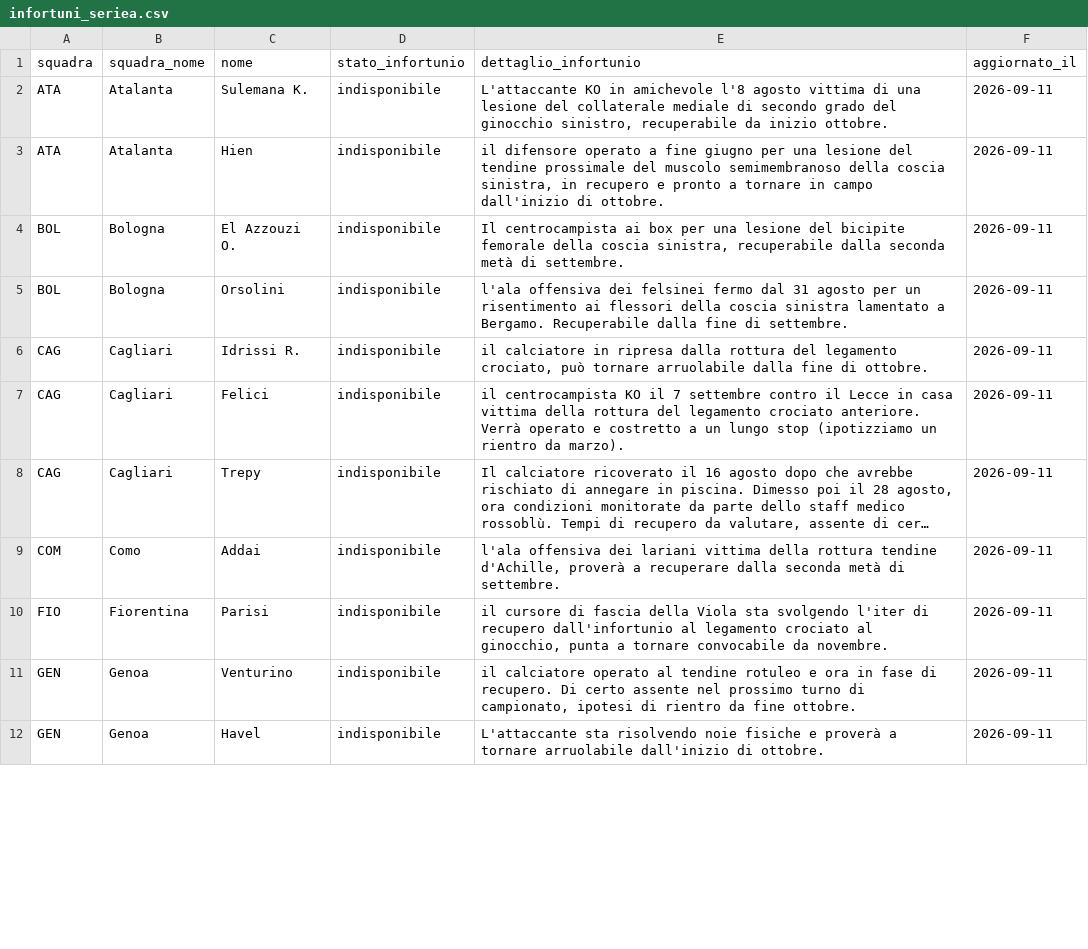
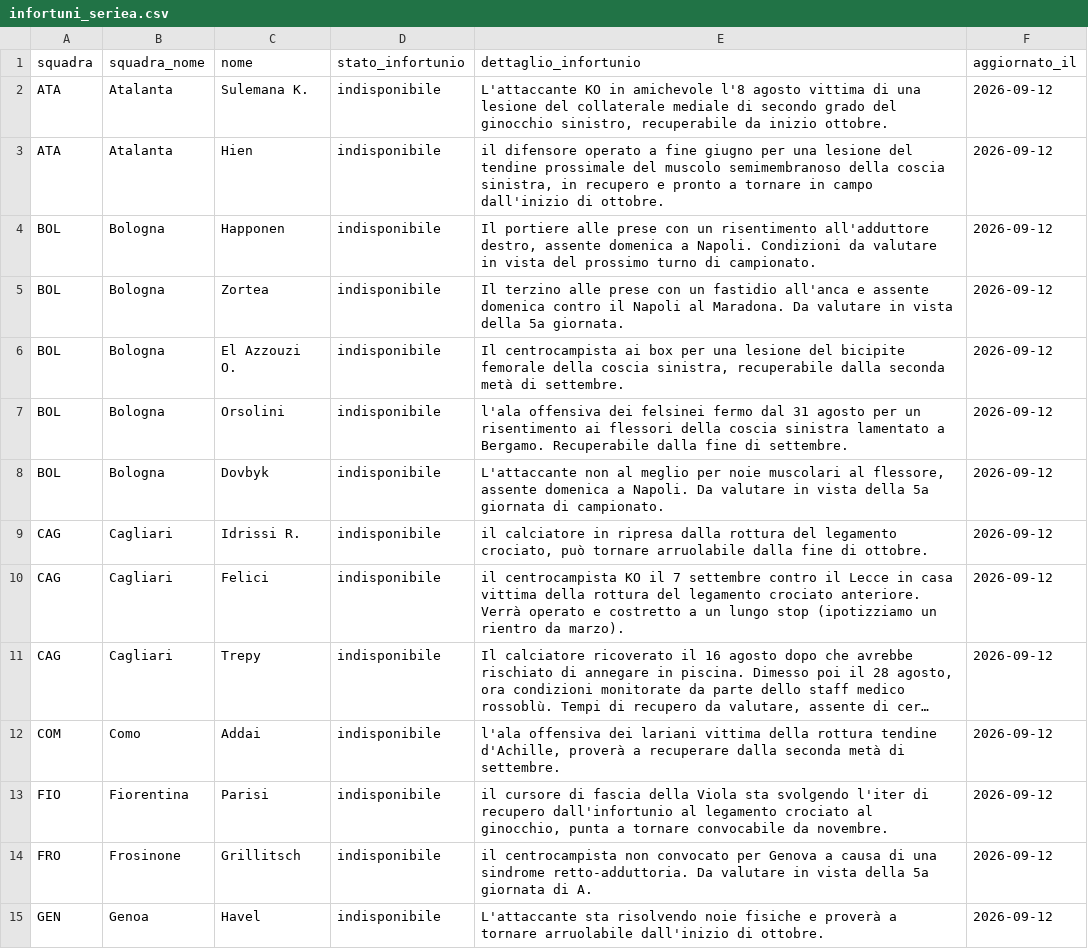
Before and after one commit to andreaorlandi29-sudo/Fantacalcio-Assistant, a CSV file: data/infortuni_seriea.csv, drawn as a sheet; only a part is shown; long unchanged cells end in …; removed rows and columns are numbered as before the commit, all else as after; the diff covers the shown part only; the diff names each change by its address in the sheet, - before the commit and + after, or states it on an @@ line.

```diff
--- a/data/infortuni_seriea.csv
+++ b/data/infortuni_seriea.csv
-F2:F3 (aggiornato_il): 2026-09-11
+F2:F3 (aggiornato_il): 2026-09-12
+row 4: BOL | Bologna | Happonen | indisponibile | Il portiere alle prese con un risentimento all'adduttore destro, assente domenica a Napoli. Condizioni da valutare in vista del prossimo turno di campionato. | 2026-09-12
+row 5: BOL | Bologna | Zortea | indisponibile | Il terzino alle prese con un fastidio all'anca e assente domenica contro il Napoli al Maradona. Da valutare in vista della 5a giornata. | 2026-09-12
-F6:F7 (aggiornato_il): 2026-09-11
+F6:F7 (aggiornato_il): 2026-09-12
+row 8: BOL | Bologna | Dovbyk | indisponibile | L'attaccante non al meglio per noie muscolari al flessore, assente domenica a Napoli. Da valutare in vista della 5a giornata di campionato. | 2026-09-12
-F9:F13 (aggiornato_il): 2026-09-11
+F9:F13 (aggiornato_il): 2026-09-12
-row 11: GEN | Genoa | Venturino | indisponibile | il calciatore operato al tendine rotuleo e ora in fase di recupero. Di certo assente nel prossimo turno di campionato, ipotesi di rientro da fine ottobre. | 2026-09-11
+row 14: FRO | Frosinone | Grillitsch | indisponibile | il centrocampista non convocato per Genova a causa di una sindrome retto-adduttoria. Da valutare in vista della 5a giornata di A. | 2026-09-12
-F15 (aggiornato_il): 2026-09-11
+F15 (aggiornato_il): 2026-09-12
```
Also changed, not shown: 10 added rows, 6 removed rows and 43 edited cells elsewhere in this file, data/dataset_unificato.csv, data/statistiche_seriea.csv.
